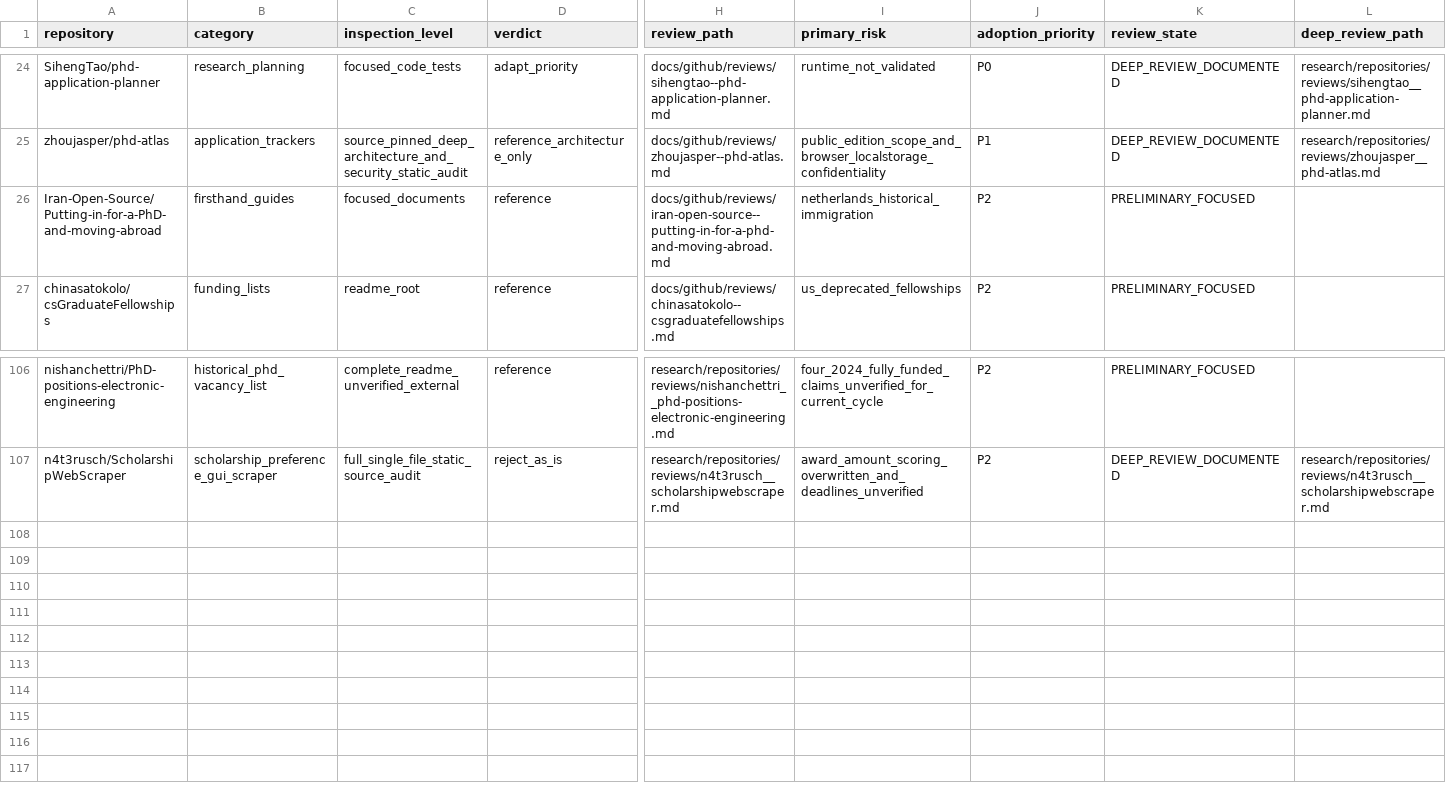
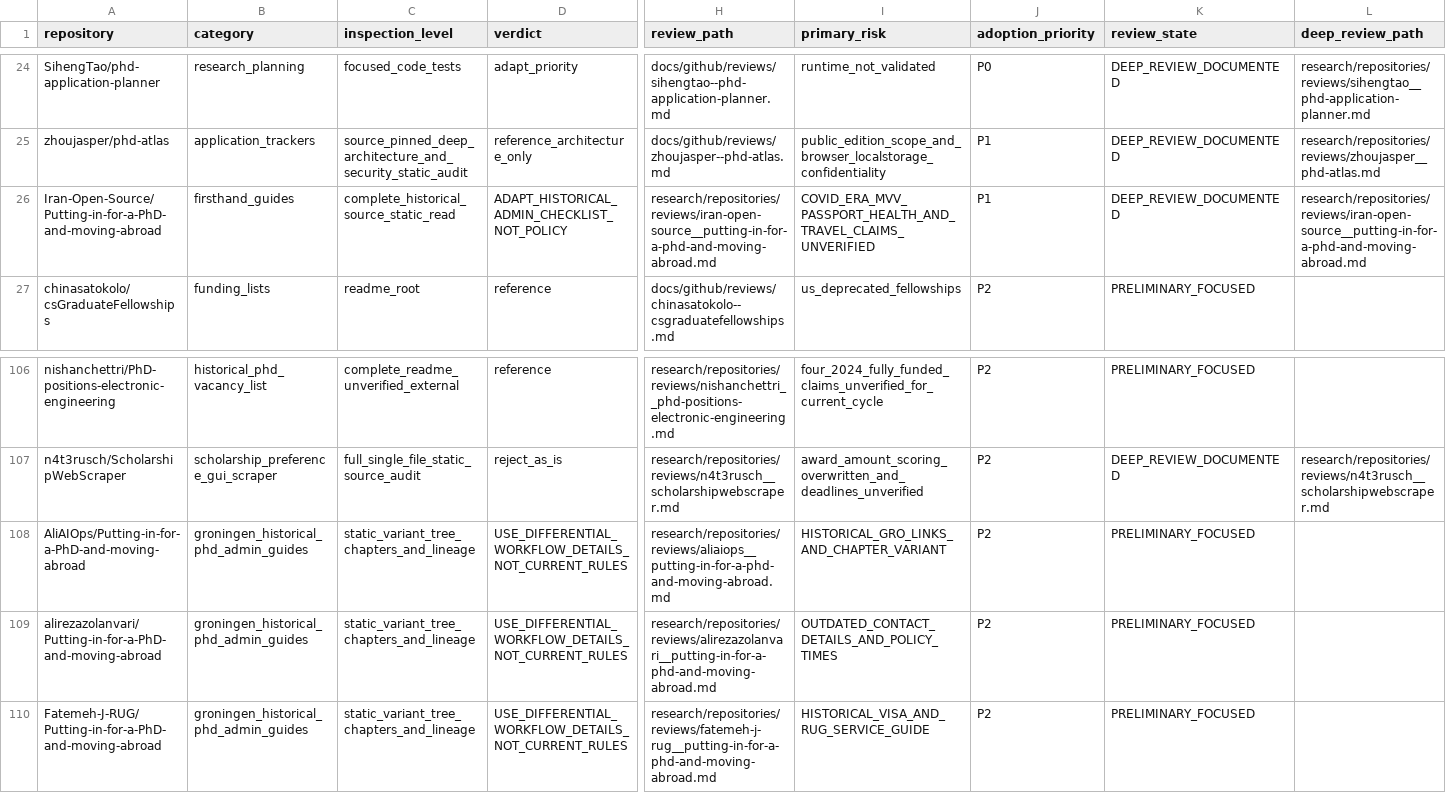
Before and after one commit to Armanasq/phd_application, a CSV file: data/repositories.csv, drawn as a sheet; only a part is shown, gaps mark what is left out; rows hold the shown columns only; the diff names each change by its address in the sheet, - before the commit and + after, or states it on an @@ line.

Commit message:
research: deep-review canonical Groningen PhD guide and reconcile seven source variants

```diff
--- a/data/repositories.csv
+++ b/data/repositories.csv
-C26 (inspection_level): focused_documents
+C26 (inspection_level): complete_historical_source_static_read
-D26 (verdict): reference
+D26 (verdict): ADAPT_HISTORICAL_ADMIN_CHECKLIST_NOT_POLICY
-H26 (review_path): docs/github/reviews/iran-open-source--putting-in-for-a-phd-and-moving-abroad.md
+H26 (review_path): research/repositories/reviews/iran-open-source__putting-in-for-a-phd-and-moving-abroad.md
-I26 (primary_risk): netherlands_historical_immigration
+I26 (primary_risk): COVID_ERA_MVV_PASSPORT_HEALTH_AND_TRAVEL_CLAIMS_UNVERIFIED
-J26 (adoption_priority): P2
+J26 (adoption_priority): P1
-K26 (review_state): PRELIMINARY_FOCUSED
+K26 (review_state): DEEP_REVIEW_DOCUMENTED
-L26 (deep_review_path): (empty)
+L26 (deep_review_path): research/repositories/reviews/iran-open-source__putting-in-for-a-phd-and-moving-abroad.md
+row 108: AliAIOps/Putting-in-for-a-PhD-and-moving-abroad | groningen_historical_phd_admin_guides | static_variant_tree_chapters_and_lineage | USE_DIFFERENTIAL_WORKFLOW_DETAILS_NOT_CURRENT_RULES | research/repositories/reviews/aliaiops__putting-in-for-a-phd-and-moving-abroad.md | HISTORICAL_GRO_LINKS_AND_CHAPTER_VARIANT | P2 | PRELIMINARY_FOCUSED
+row 109: alirezazolanvari/Putting-in-for-a-PhD-and-moving-abroad | groningen_historical_phd_admin_guides | static_variant_tree_chapters_and_lineage | USE_DIFFERENTIAL_WORKFLOW_DETAILS_NOT_CURRENT_RULES | research/repositories/reviews/alirezazolanvari__putting-in-for-a-phd-and-moving-abroad.md | OUTDATED_CONTACT_DETAILS_AND_POLICY_TIMES | P2 | PRELIMINARY_FOCUSED
+row 110: Fatemeh-J-RUG/Putting-in-for-a-PhD-and-moving-abroad | groningen_historical_phd_admin_guides | static_variant_tree_chapters_and_lineage | USE_DIFFERENTIAL_WORKFLOW_DETAILS_NOT_CURRENT_RULES | research/repositories/reviews/fatemeh-j-rug__putting-in-for-a-phd-and-moving-abroad.md | HISTORICAL_VISA_AND_RUG_SERVICE_GUIDE | P2 | PRELIMINARY_FOCUSED
```
Also changed, not shown: data/exclusions.csv, data/github_discovery_candidates.csv, 10 other files.
